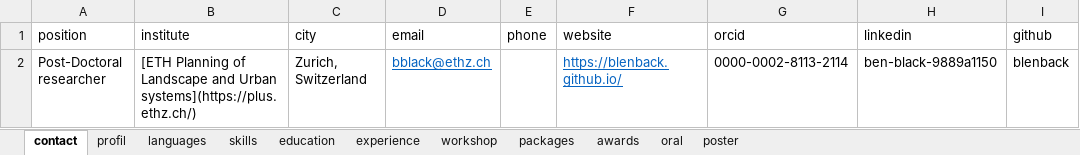
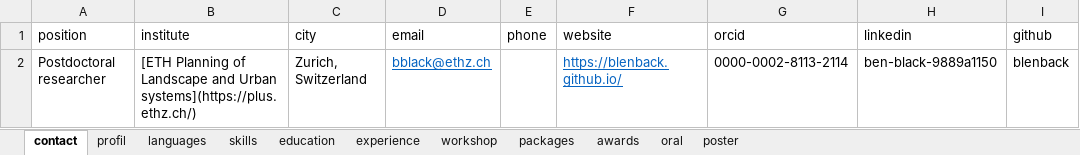
Before and after one commit to mcanouil/curriculum-vitae, an Excel workbook: data/cv.xlsx, sheet contact, drawn as a sheet; only a part is shown; values as stored, in another font and other column widths than the file's, no borders; the diff names each change by its address in the sheet, - before the commit and + after, or states it on an @@ line.

```diff
--- a/data/cv.xlsx (sheet contact)
+++ b/data/cv.xlsx (sheet contact)
-A2 (position): Post-Doctoral researcher
+A2 (position): Postdoctoral researcher
```
Also changed, not shown: sheet awards, sheet skills, sheet profil, sheet education, sheet languages, 16 other files.
